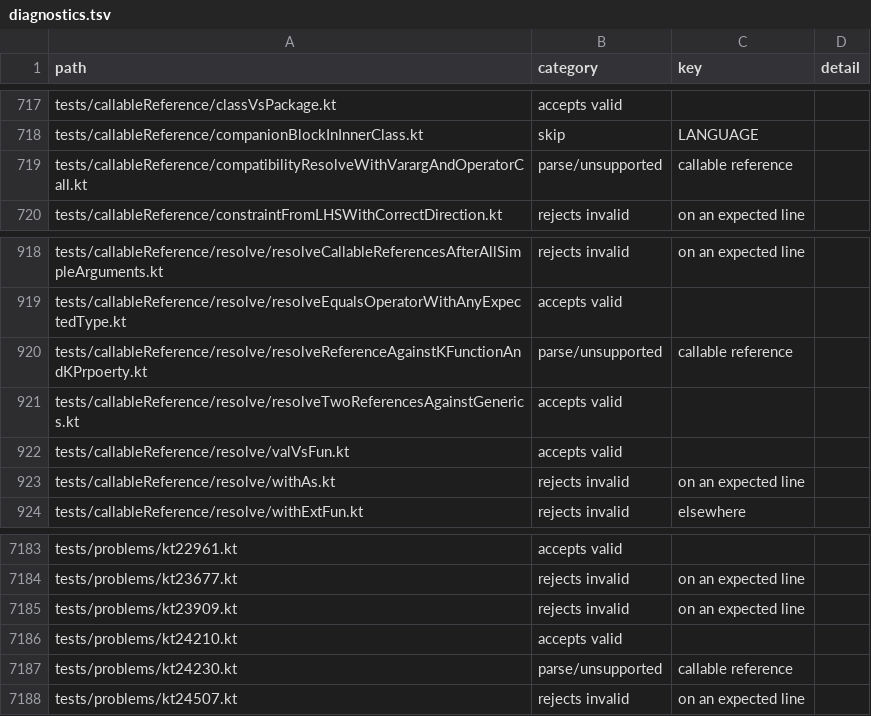
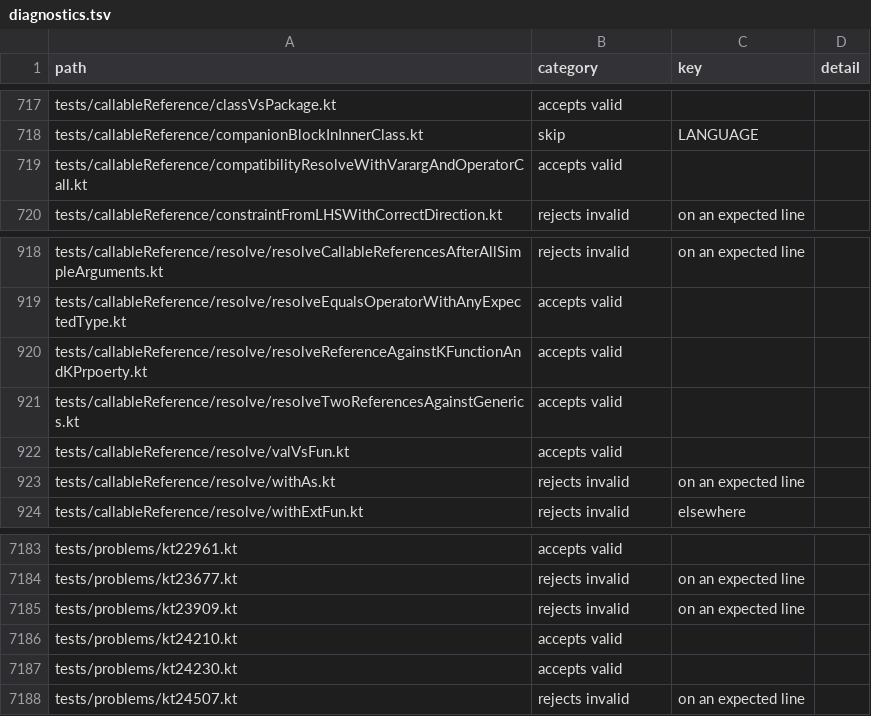
Before and after one commit to barteo/kotlin-compiler-go, a TSV file: bench/results/diagnostics.tsv, drawn as a sheet; only a part is shown, gaps mark what is left out.

```diff
--- a/bench/results/diagnostics.tsv
+++ b/bench/results/diagnostics.tsv
@@ -718,3 +718,3 @@ tests/callableReference/classVsPackage.kt	accepts valid
 tests/callableReference/companionBlockInInnerClass.kt	skip	LANGUAGE	
-tests/callableReference/compatibilityResolveWithVarargAndOperatorCall.kt	parse/unsupported	callable reference	
+tests/callableReference/compatibilityResolveWithVarargAndOperatorCall.kt	accepts valid		
 tests/callableReference/constraintFromLHSWithCorrectDirection.kt	rejects invalid	on an expected line	
@@ -919,3 +919,3 @@ tests/callableReference/resolve/resolveCallableReferencesAfterAllSimpleArguments
 tests/callableReference/resolve/resolveEqualsOperatorWithAnyExpectedType.kt	accepts valid		
-tests/callableReference/resolve/resolveReferenceAgainstKFunctionAndKPrpoerty.kt	parse/unsupported	callable reference	
+tests/callableReference/resolve/resolveReferenceAgainstKFunctionAndKPrpoerty.kt	accepts valid		
 tests/callableReference/resolve/resolveTwoReferencesAgainstGenerics.kt	accepts valid		
@@ -7186,3 +7186,3 @@ tests/problems/kt23909.kt	rejects invalid	on an expected line
 tests/problems/kt24210.kt	accepts valid		
-tests/problems/kt24230.kt	parse/unsupported	callable reference	
+tests/problems/kt24230.kt	accepts valid		
 tests/problems/kt24507.kt	rejects invalid	on an expected line	
```
Also changed, not shown: 10 other files.
